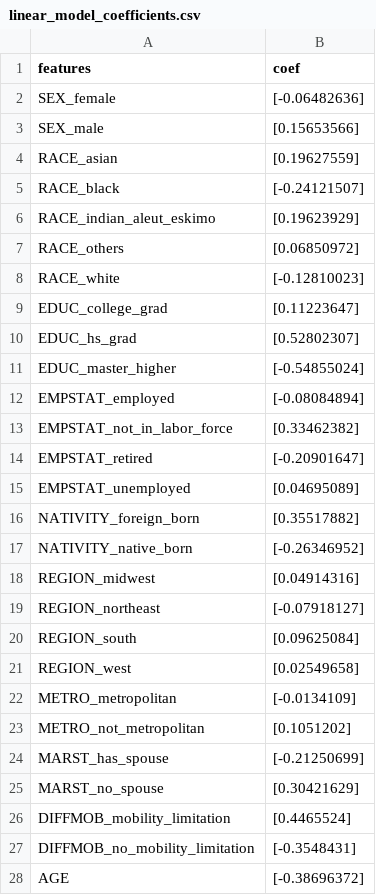
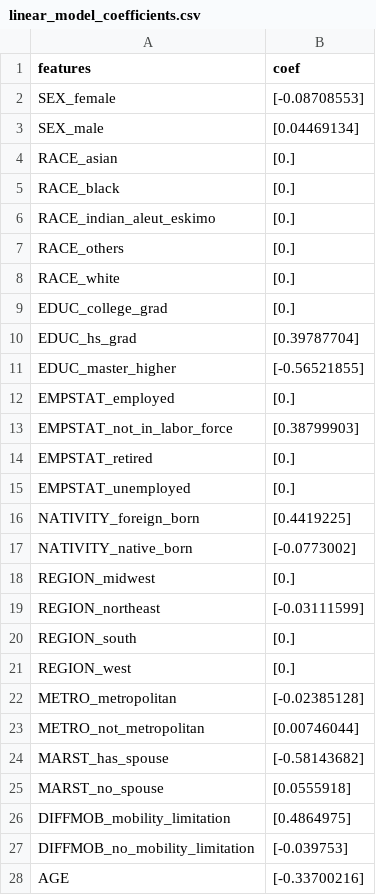
Before and after one commit to uchicago-capp30254-spr-26/project-voting_demographics_project, a CSV file: final_report/plots/linear_model_coefficients.csv, drawn as a sheet; only a part is shown; the diff covers the shown part only.

Commit message:
changed results terminal output for linear model

```diff
--- a/final_report/plots/linear_model_coefficients.csv
+++ b/final_report/plots/linear_model_coefficients.csv
@@ -1,28 +1,28 @@
 features,coef
-SEX_female,[-0.06482636]
-SEX_male,[0.15653566]
-RACE_asian,[0.19627559]
-RACE_black,[-0.24121507]
-RACE_indian_aleut_eskimo,[0.19623929]
-RACE_others,[0.06850972]
-RACE_white,[-0.12810023]
-EDUC_college_grad,[0.11223647]
-EDUC_hs_grad,[0.52802307]
-EDUC_master_higher,[-0.54855024]
-EMPSTAT_employed,[-0.08084894]
-EMPSTAT_not_in_labor_force,[0.33462382]
-EMPSTAT_retired,[-0.20901647]
-EMPSTAT_unemployed,[0.04695089]
-NATIVITY_foreign_born,[0.35517882]
-NATIVITY_native_born,[-0.26346952]
-REGION_midwest,[0.04914316]
-REGION_northeast,[-0.07918127]
-REGION_south,[0.09625084]
-REGION_west,[0.02549658]
-METRO_metropolitan,[-0.0134109]
-METRO_not_metropolitan,[0.1051202]
-MARST_has_spouse,[-0.21250699]
-MARST_no_spouse,[0.30421629]
-DIFFMOB_mobility_limitation,[0.4465524]
-DIFFMOB_no_mobility_limitation,[-0.3548431]
-AGE,[-0.38696372]
+SEX_female,[-0.08708553]
+SEX_male,[0.04469134]
+RACE_asian,[0.]
+RACE_black,[0.]
+RACE_indian_aleut_eskimo,[0.]
+RACE_others,[0.]
+RACE_white,[0.]
+EDUC_college_grad,[0.]
+EDUC_hs_grad,[0.39787704]
+EDUC_master_higher,[-0.56521855]
+EMPSTAT_employed,[0.]
+EMPSTAT_not_in_labor_force,[0.38799903]
+EMPSTAT_retired,[0.]
+EMPSTAT_unemployed,[0.]
+NATIVITY_foreign_born,[0.4419225]
+NATIVITY_native_born,[-0.0773002]
+REGION_midwest,[0.]
+REGION_northeast,[-0.03111599]
+REGION_south,[0.]
+REGION_west,[0.]
+METRO_metropolitan,[-0.02385128]
+METRO_not_metropolitan,[0.00746044]
+MARST_has_spouse,[-0.58143682]
+MARST_no_spouse,[0.0555918]
+DIFFMOB_mobility_limitation,[0.4864975]
+DIFFMOB_no_mobility_limitation,[-0.039753]
+AGE,[-0.33700216]
```
Also changed, not shown: 2 removed rows and 2 edited cells elsewhere in this file, 2 other files.
